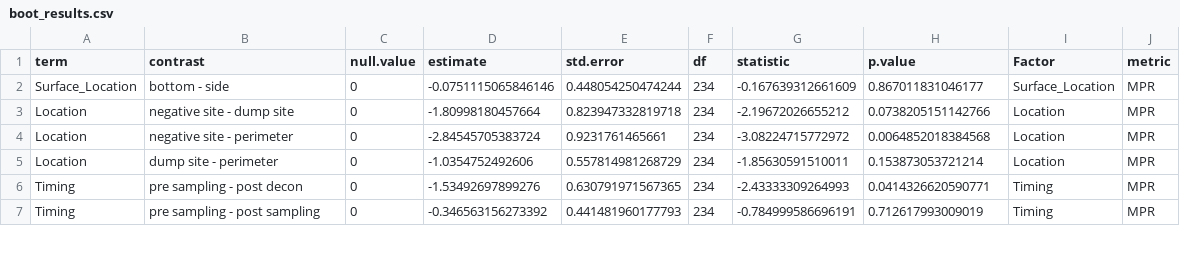
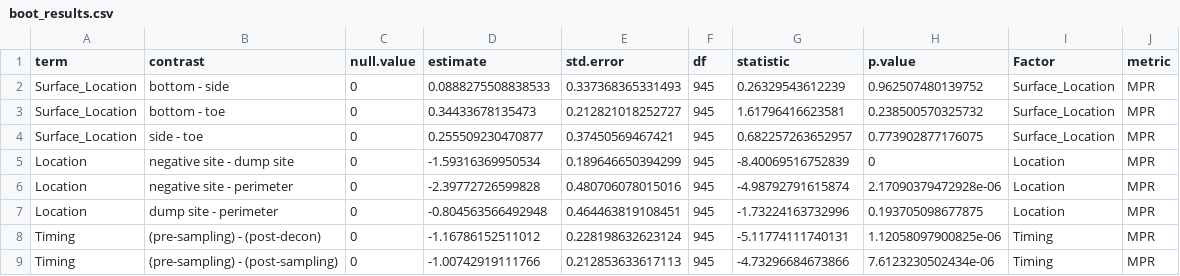
Before and after one commit to gage1145/beltrami-ppe-swabs, a CSV file: data/boot_results.csv, drawn as a sheet; only a part is shown; the diff covers the shown part only.

```diff
--- a/data/boot_results.csv
+++ b/data/boot_results.csv
@@ -1,7 +1,9 @@
 "term","contrast","null.value","estimate","std.error","df","statistic","p.value","Factor","metric"
-"Surface_Location","bottom - side",0,-0.0751115065846146,0.448054250474244,234,-0.167639312661609,0.867011831046177,"Surface_Location","MPR"
-"Location","negative site - dump site",0,-1.80998180457664,0.823947332819718,234,-2.19672026655212,0.0738205151142766,"Location","MPR"
-"Location","negative site - perimeter",0,-2.84545705383724,0.9231761465661,234,-3.08224715772972,0.0064852018384568,"Location","MPR"
-"Location","dump site - perimeter",0,-1.0354752492606,0.557814981268729,234,-1.85630591510011,0.153873053721214,"Location","MPR"
-"Timing","pre sampling - post decon",0,-1.53492697899276,0.630791971567365,234,-2.43333309264993,0.0414326620590771,"Timing","MPR"
-"Timing","pre sampling - post sampling",0,-0.346563156273392,0.441481960177793,234,-0.784999586696191,0.712617993009019,"Timing","MPR"
+"Surface_Location","bottom - side",0,0.0888275508838533,0.337368365331493,945,0.26329543612239,0.962507480139752,"Surface_Location","MPR"
+"Surface_Location","bottom - toe",0,0.34433678135473,0.212821018252727,945,1.61796416623581,0.238500570325732,"Surface_Location","MPR"
+"Surface_Location","side - toe",0,0.255509230470877,0.37450569467421,945,0.682257263652957,0.773902877176075,"Surface_Location","MPR"
+"Location","negative site - dump site",0,-1.59316369950534,0.189646650394299,945,-8.40069516752839,0,"Location","MPR"
+"Location","negative site - perimeter",0,-2.39772726599828,0.480706078015016,945,-4.98792791615874,2.17090379472928e-06,"Location","MPR"
+"Location","dump site - perimeter",0,-0.804563566492948,0.464463819108451,945,-1.73224163732996,0.193705098677875,"Location","MPR"
+"Timing","(pre-sampling) - (post-decon)",0,-1.16786152511012,0.228198632623124,945,-5.11774111740131,1.12058097900825e-06,"Timing","MPR"
+"Timing","(pre-sampling) - (post-sampling)",0,-1.00742919111766,0.212853633617113,945,-4.73296684673866,7.6123230502434e-06,"Timing","MPR"
```
Also changed, not shown: 2 added rows and 44 edited cells elsewhere in this file, data/metadata.csv, data/results.csv, 5 other files.
